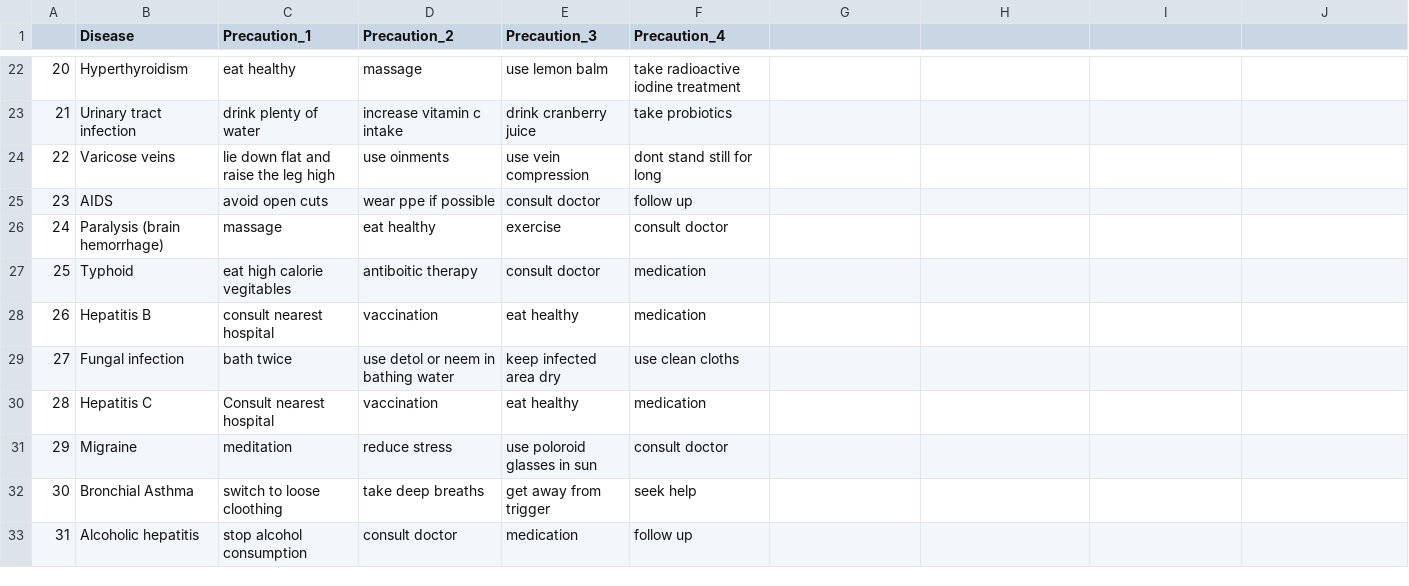
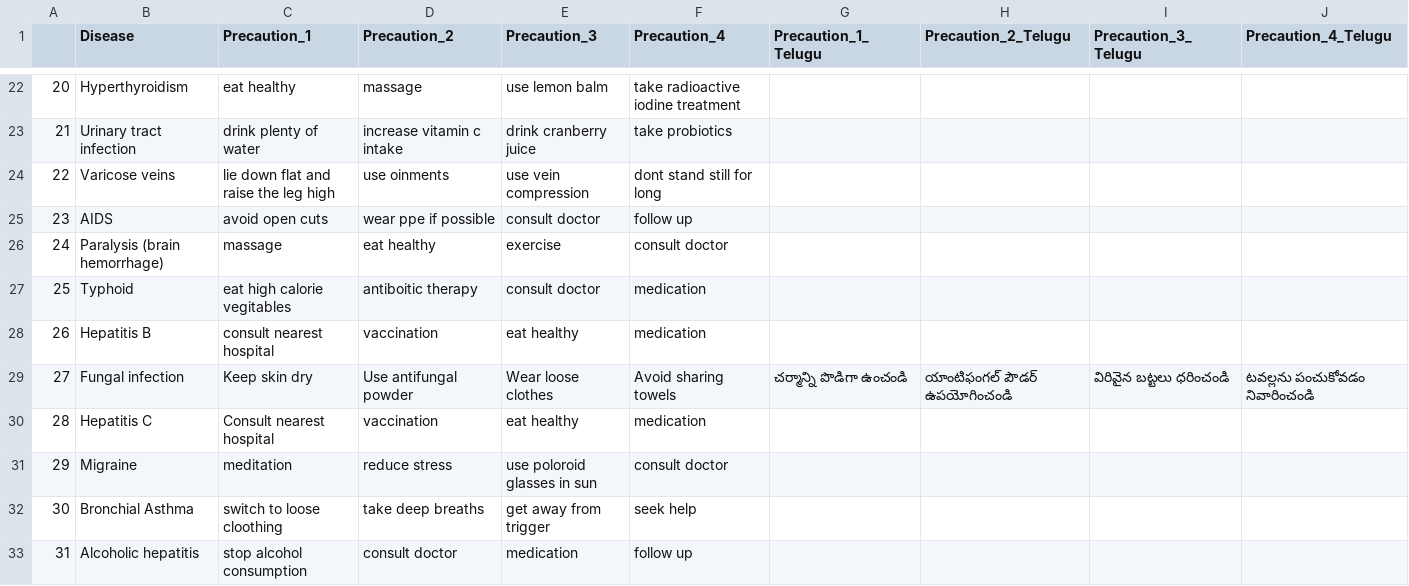
Before and after one commit to mothadaka-nani/disease-prediction-system, a CSV file: datasets/precautions_df.csv, drawn as a sheet; only a part is shown, gaps mark what is left out; the diff names each change by its address in the sheet, - before the commit and + after, or states it on an @@ line.

```diff
--- a/datasets/precautions_df.csv
+++ b/datasets/precautions_df.csv
-G1: (empty)
+G1: Precaution_1_Telugu
-H1: (empty)
+H1: Precaution_2_Telugu
-I1: (empty)
+I1: Precaution_3_Telugu
-J1: (empty)
+J1: Precaution_4_Telugu
-C29 (Precaution_1): bath twice
+C29 (Precaution_1): Keep skin dry
-D29 (Precaution_2): use detol or neem in bathing water
+D29 (Precaution_2): Use antifungal powder
-E29 (Precaution_3): keep infected area dry
+E29 (Precaution_3): Wear loose clothes
-F29 (Precaution_4): use clean cloths
+F29 (Precaution_4): Avoid sharing towels
-G29 (Precaution_1_Telugu): (empty)
+G29 (Precaution_1_Telugu): చర్మాన్ని పొడిగా ఉంచండి
-H29 (Precaution_2_Telugu): (empty)
+H29 (Precaution_2_Telugu): యాంటిఫంగల్ పౌడర్ ఉపయోగించండి
-I29 (Precaution_3_Telugu): (empty)
+I29 (Precaution_3_Telugu): విరివైన బట్టలు ధరించండి
-J29 (Precaution_4_Telugu): (empty)
+J29 (Precaution_4_Telugu): టవల్లను పంచుకోవడం నివారించండి
```
Also changed, not shown: datasets/description.csv, datasets/diets.csv, 11 other files.
